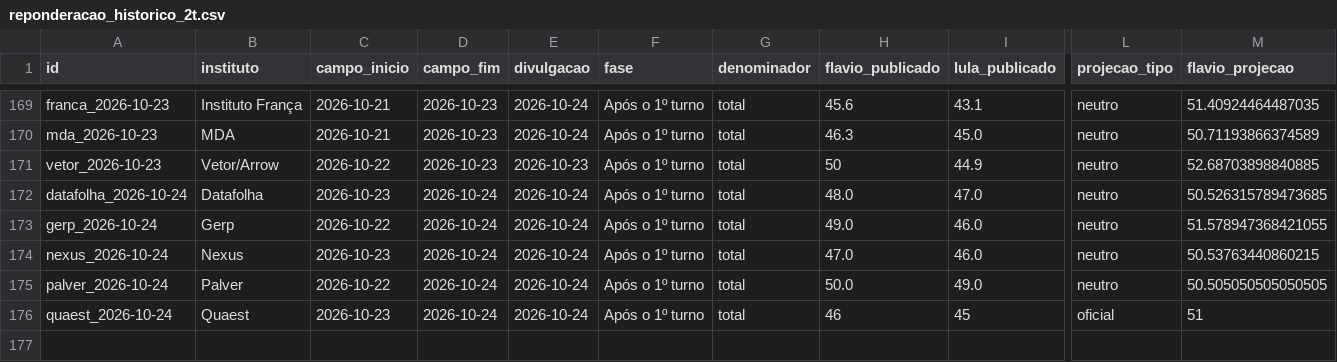
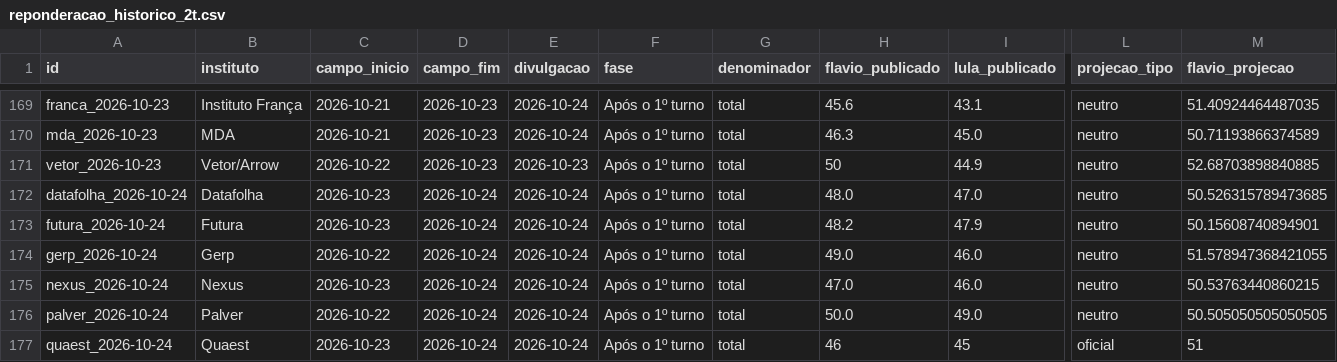
Before and after one commit to ArvorCo/PNAD, a CSV file: docs/assets/reponderacao_historico_2t.csv, drawn as a sheet; only a part is shown, gaps mark what is left out; rows hold the shown columns only; the diff names each change by its address in the sheet, - before the commit and + after, or states it on an @@ line.

Commit message:
update reponderacao with final Futura poll and archived report

```diff
--- a/docs/assets/reponderacao_historico_2t.csv
+++ b/docs/assets/reponderacao_historico_2t.csv
+row 173: futura_2026-10-24 | Futura | 2026-10-23 | 2026-10-24 | 2026-10-24 | Após o 1º turno | total | 48.2 | 47.9 | neutro | 50.15608740894901
```
Also changed, not shown: 29 other files.
